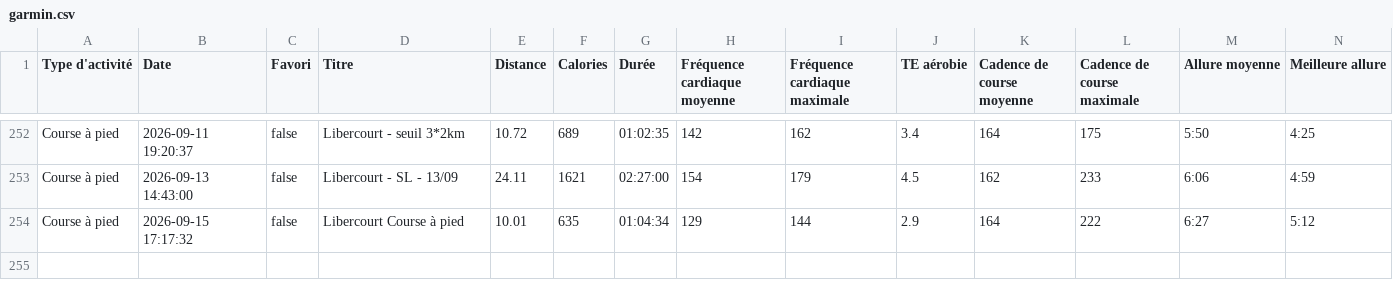
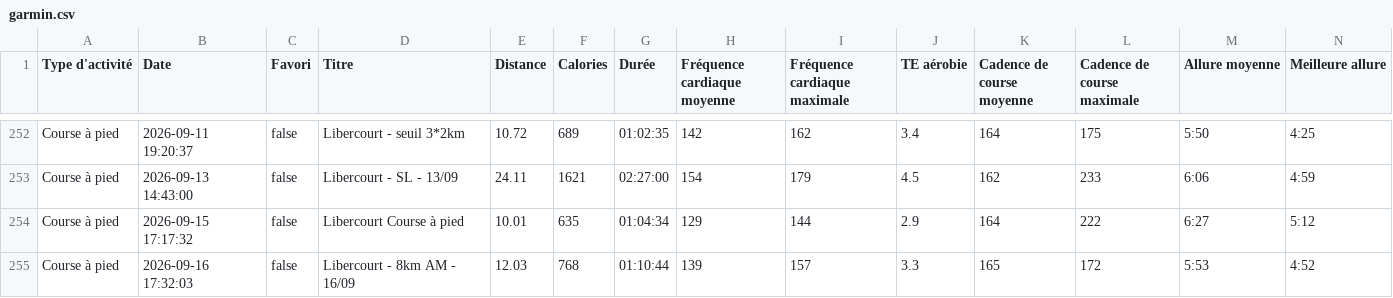
Before and after one commit to enferer/prepa-app, a CSV file: profiles/thibaut/prepas/marathon-2026-10/data/garmin.csv, drawn as a sheet; only a part is shown, gaps mark what is left out; rows hold the shown columns only; the diff names each change by its address in the sheet, - before the commit and + after, or states it on an @@ line.

```diff
--- a/profiles/thibaut/prepas/marathon-2026-10/data/garmin.csv
+++ b/profiles/thibaut/prepas/marathon-2026-10/data/garmin.csv
+row 255: Course à pied | 2026-09-16 17:32:03 | false | Libercourt - 8km AM - 16/09 | 12.03 | 768 | 01:10:44 | 139 | 157 | 3.3 | 165 | 172 | 5:53 | 4:52
```
Also changed, not shown: profiles/camille/prepas/marathon-2026-10/data/garmin.csv, 8 other files.
